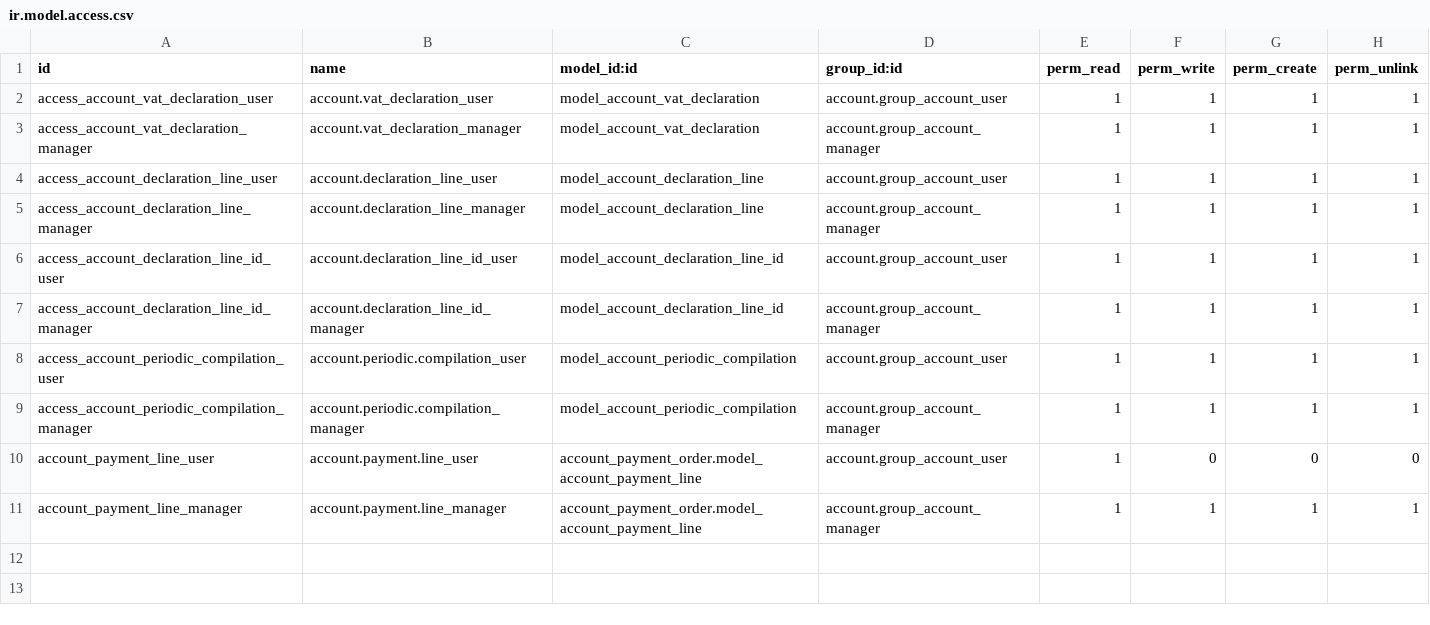
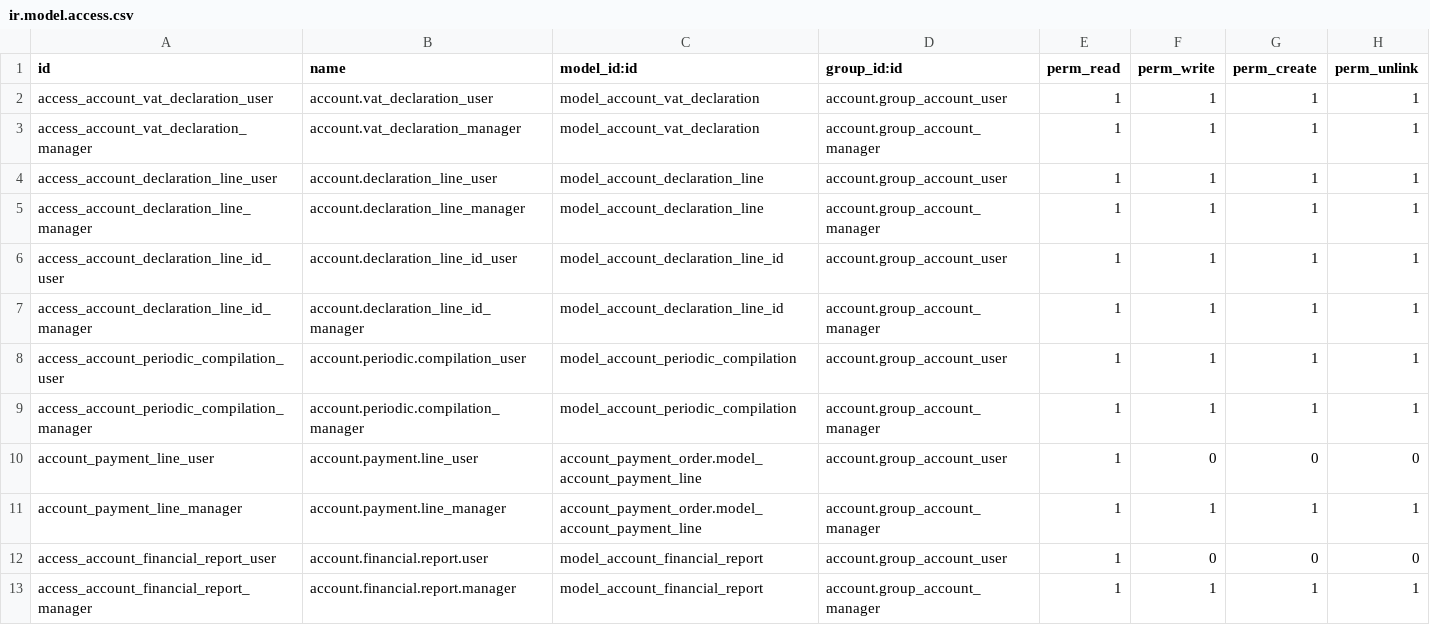
Before and after one commit to vertelab/odoo-l10n_se, a CSV file: l10n_se_tax_report/security/ir.model.access.csv, drawn as a sheet; the diff names each change by its address in the sheet, - before the commit and + after, or states it on an @@ line.

Commit message:
[ADD] l10n_se_tax_report: bring back account.financial.report for SRU
account.financial.report was an Enterprise model that Odoo 18 CE no longer
ships, and the 18-port commented out `from . import sru` because of it
(bb7f77f). That left the SRU export dead: no INK2R/INK2S, no BLANKETTER.SRU.

The Swedish financial reports themselves were already ported to account.report
(291228a). What was missing is the tree the SRU export walks — a structure
that carries per-node SRU metadata (sru, field_code, field_code_neg, sign,
level) which account.report.line does not have.

This is deliberately the smallest model that satisfies sru.py, not a
reimplementation: name, parent_id, type, sign, sequence, level, account_ids,
tax_ids, sru, field_code, field_code_neg, display_detail. It is populated by
the SRU import wizard from Skatteverket's own B/R file, exactly as before.

account.period is still available through account_fiscal_year_vrtl, so
sum_period() and the period_start/period_stop context keep working — the only
thing that was actually missing was this model.

sru is re-enabled in models/__init__.py.

```diff
--- a/l10n_se_tax_report/security/ir.model.access.csv
+++ b/l10n_se_tax_report/security/ir.model.access.csv
+row 12: access_account_financial_report_user | account.financial.report.user | model_account_financial_report | account.group_account_user | 1 | 0 | 0 | 0
+row 13: access_account_financial_report_manager | account.financial.report.manager | model_account_financial_report | account.group_account_manager | 1 | 1 | 1 | 1
```
Also changed, not shown: 2 other files.
